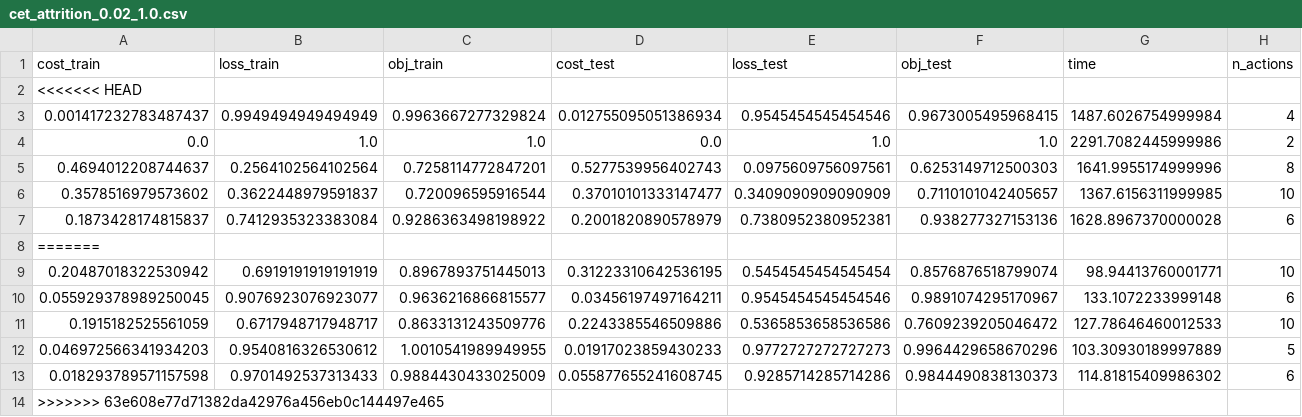
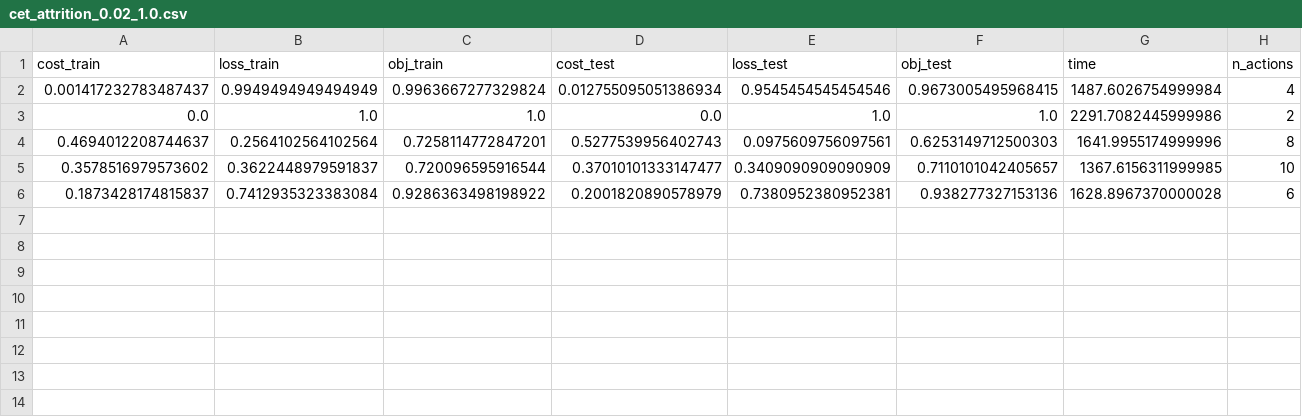
Before and after one commit to HuyTran28/Group07_DecisionTree_Project, a CSV file: 02_Experiments/results/compare/X/cet_attrition_0.02_1.0.csv, drawn as a sheet; the diff names each change by its address in the sheet, - before the commit and + after, or states it on an @@ line.

```diff
--- a/02_Experiments/results/compare/X/cet_attrition_0.02_1.0.csv
+++ b/02_Experiments/results/compare/X/cet_attrition_0.02_1.0.csv
-row 2: <<<<<<< HEAD
-row 8: =======
-row 9: 0.20487018322530942 | 0.6919191919191919 | 0.8967893751445013 | 0.31223310642536195 | 0.5454545454545454 | 0.8576876518799074 | 98.94413760001771 | 10
-row 10: 0.055929378989250045 | 0.9076923076923077 | 0.9636216866815577 | 0.03456197497164211 | 0.9545454545454546 | 0.9891074295170967 | 133.1072233999148 | 6
-row 11: 0.1915182525561059 | 0.6717948717948717 | 0.8633131243509776 | 0.2243385546509886 | 0.5365853658536586 | 0.7609239205046472 | 127.78646460012533 | 10
-row 12: 0.046972566341934203 | 0.9540816326530612 | 1.0010541989949955 | 0.01917023859430233 | 0.9772727272727273 | 0.9964429658670296 | 103.30930189997889 | 5
-row 13: 0.018293789571157598 | 0.9701492537313433 | 0.9884430433025009 | 0.055877655241608745 | 0.9285714285714286 | 0.9844490838130373 | 114.81815409986302 | 6
-row 14: >>>>>>> 63e608e77d71382da42976a456eb0c144497e465
```
Also changed, not shown: 02_Experiments/results/compare/X/ares_attrition_0.02_1.0.csv, 02_Experiments/results/compare/X/clustering_attrition_0.02_1.0.csv, 5 other files.
